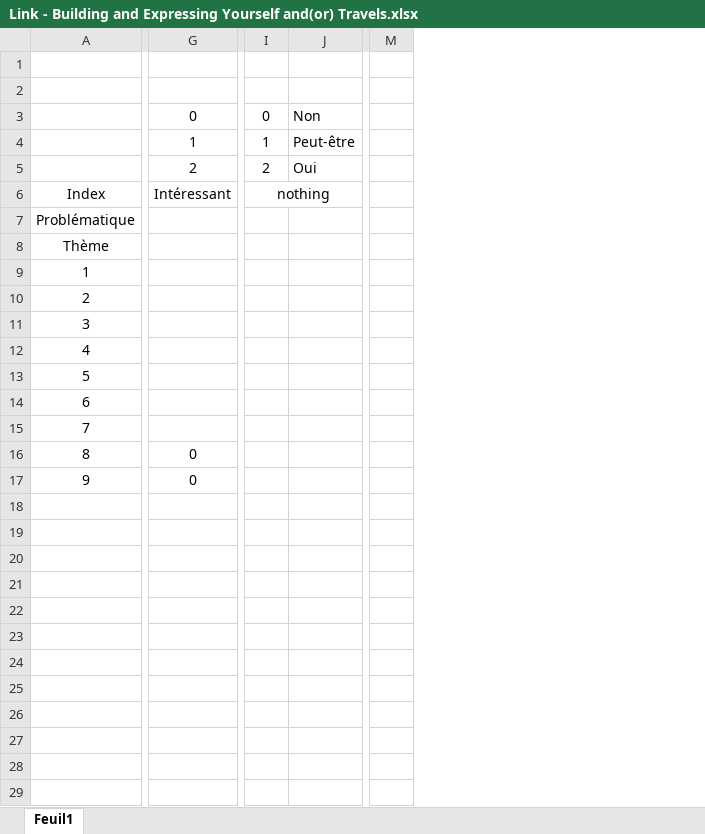
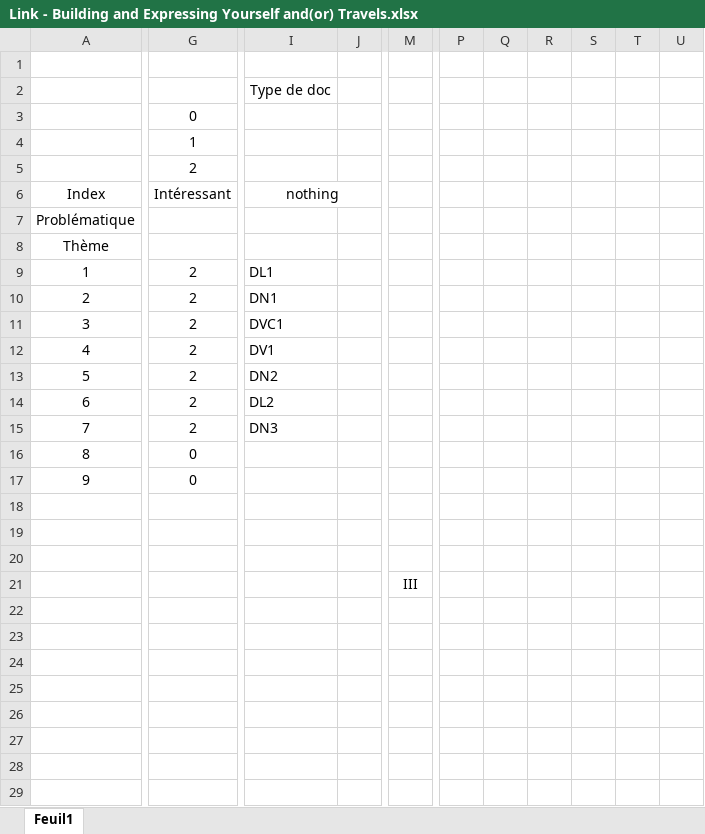
Before and after one commit to HenraL/Backup-of-matieres, an Excel workbook: files/Matières/LLCE/T1/portfolio/Building and Expressing Yourself and(or) Travels/Link - Building and Expressing Yourself and(or) Travels.xlsx, sheet Feuil1, drawn as a sheet; only a part is shown, gaps mark what is left out; values as stored, in another font and other column widths than the file's, no borders; conditional formats not drawn; removed rows and columns are numbered as before the commit, all else as after; rows hold the shown columns only; the diff covers the shown part only; the diff names each change by its address in the sheet, - before the commit and + after, or states it on an @@ line.

```diff
--- a/files/Matières/LLCE/T1/portfolio/Building and Expressing Yourself and(or) Travels/Link - Building and Expressing Yourself and(or) Travels.xlsx (sheet Feuil1)
+++ b/files/Matières/LLCE/T1/portfolio/Building and Expressing Yourself and(or) Travels/Link - Building and Expressing Yourself and(or) Travels.xlsx (sheet Feuil1)
-column I, rows 3-6: 0 | 1 | 2 | nothing
-column J, rows 3-5: Non | Peut-être | Oui
+column I, rows 2-15: Type de doc |  |  |  | nothing |  |  | DL1 | DN1 | DVC1 | DV1 | DN2 | DL2 | DN3
+column J, empty
-column M, empty
+column M, empty
+column P, empty
+column Q, empty
+column R, empty
+column S, empty
+column T, empty
+column U, empty
-G9:G15: (empty)
+G9:G15: 2
+row 18: (empty)
+row 19: (empty)
+row 20: (empty)
+row 21:  |  |  |  | III
+row 22: (empty)
+row 23: (empty)
+row 24: (empty)
+row 25: (empty)
+row 26: (empty)
+row 27: (empty)
+row 28: (empty)
+row 29: (empty)
```
Also changed, not shown: 12 added rows elsewhere in this sheet, 9 other files.
